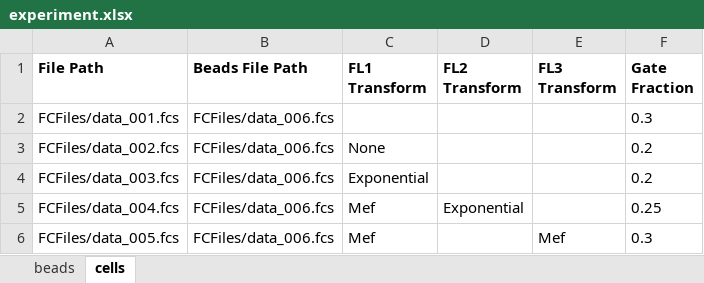
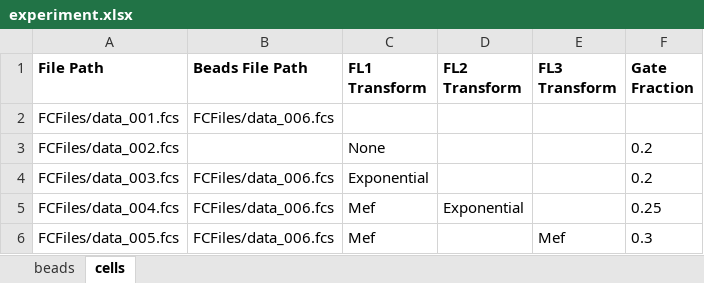
Before and after one commit to taborlab/FlowCal, an Excel workbook: examples/experiment.xlsx, sheet cells, drawn as a sheet; values as stored, in another font and other column widths than the file's, no borders; the diff names each change by its address in the sheet, - before the commit and + after, or states it on an @@ line.

Commit message:
split excel file into a test and template file, fixes #45

```diff
--- a/examples/experiment.xlsx (sheet cells)
+++ b/examples/experiment.xlsx (sheet cells)
-F2 (Gate Fraction): 0.3
+F2 (Gate Fraction): (empty)
-B3 (Beads File Path): FCFiles/data_006.fcs
+B3 (Beads File Path): (empty)
```
